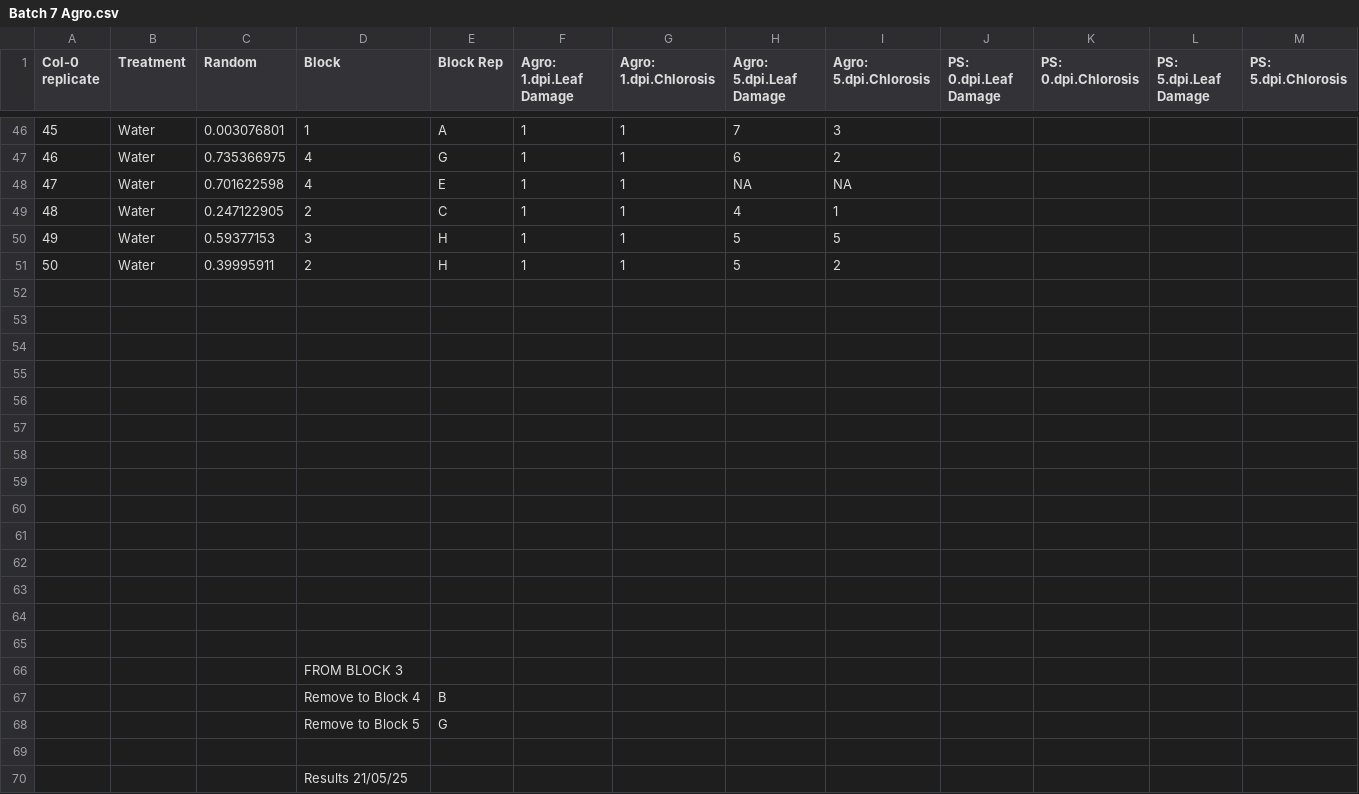
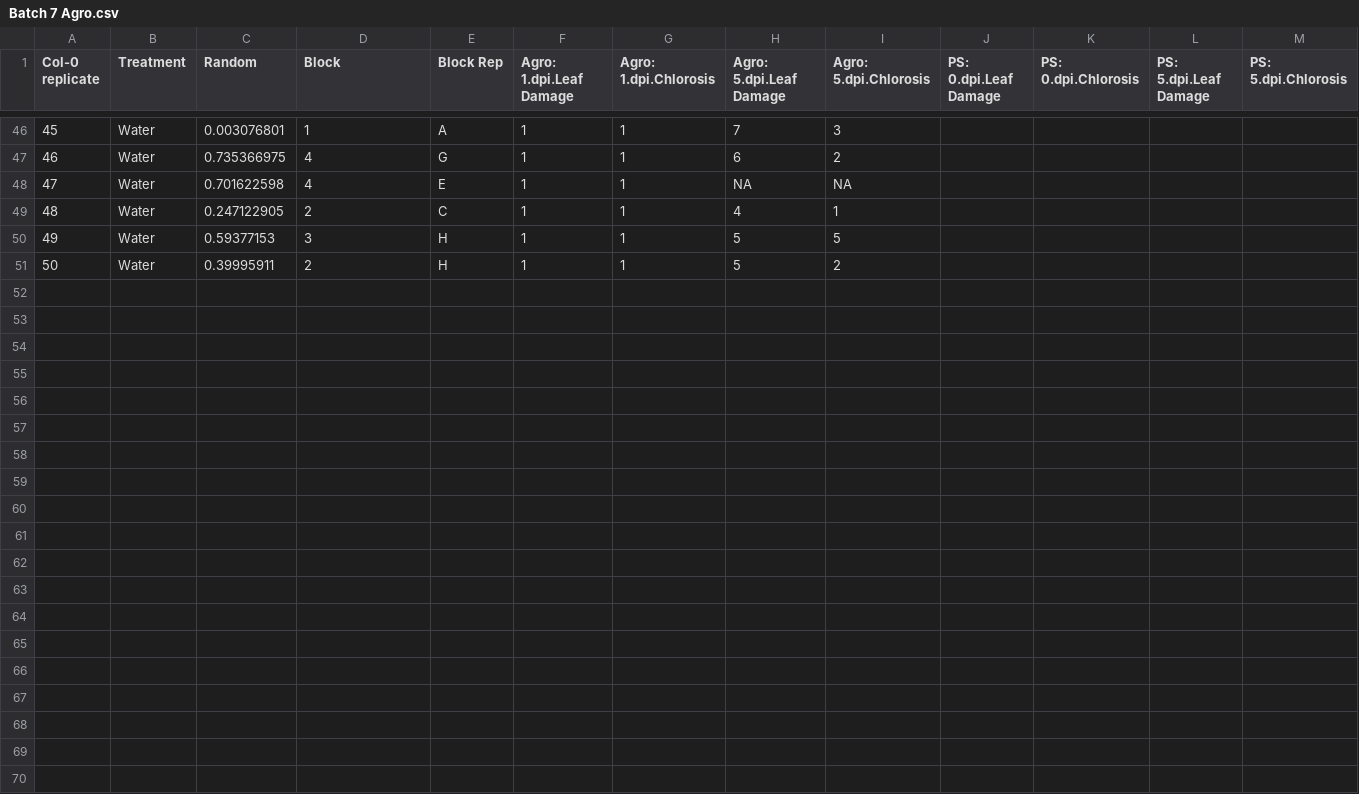
Before and after one commit to NRI-pathogenomics/Josh-s-R-Protocols, a CSV file: Combined Infiltrations/Batch 7/Batch 7 Agro.csv, drawn as a sheet; only a part is shown, gaps mark what is left out; rows hold the shown columns only; the diff names each change by its address in the sheet, - before the commit and + after, or states it on an @@ line.

Commit message:
mannually removed null rows

```diff
--- a/Combined Infiltrations/Batch 7/Batch 7 Agro.csv
+++ b/Combined Infiltrations/Batch 7/Batch 7 Agro.csv
-row 52: (empty)
-row 53: (empty)
-row 54: (empty)
-row 55: (empty)
-row 56: (empty)
-row 57: (empty)
-row 58: (empty)
-row 59: (empty)
-row 60: (empty)
-row 61: (empty)
-row 62: (empty)
-row 63: (empty)
-row 64: (empty)
-row 65: (empty)
-row 66:  |  |  | FROM BLOCK 3
-row 67:  |  |  | Remove to Block 4 | B
-row 68:  |  |  | Remove to Block 5 | G
-row 69: (empty)
-row 70:  |  |  | Results 21/05/25
```
